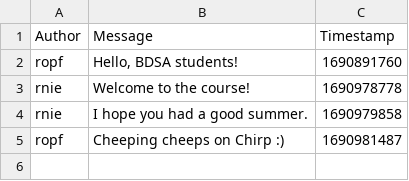
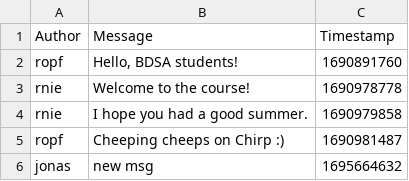
Before and after one commit to ITU-BDSA23-GROUP10/Chirp, a CSV file: src/Chirp.CSVDBService/Data/chirp_cli_db.csv, drawn as a sheet.

```diff
--- a/src/Chirp.CSVDBService/Data/chirp_cli_db.csv
+++ b/src/Chirp.CSVDBService/Data/chirp_cli_db.csv
@@ -5 +5,2 @@ rnie,"I hope you had a good summer.",1690979858
 ropf,"Cheeping cheeps on Chirp :)",1690981487
+"jonas","new msg","1695664632"
```
Also changed, not shown: 1 other file.
